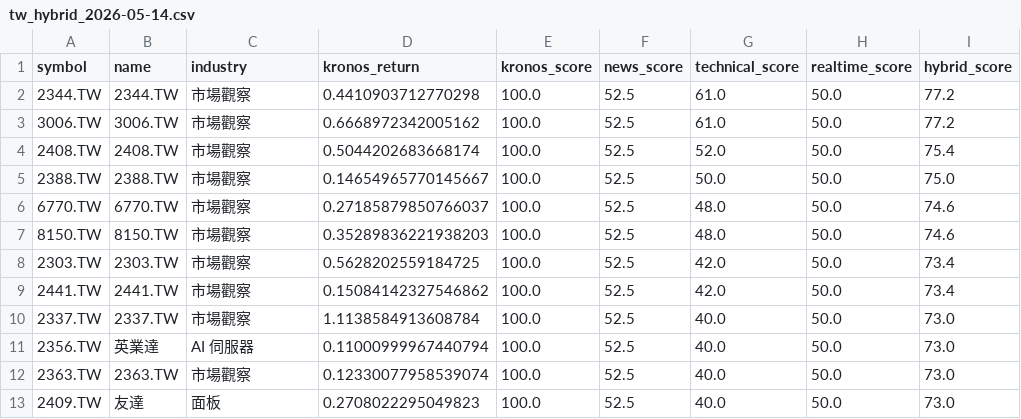
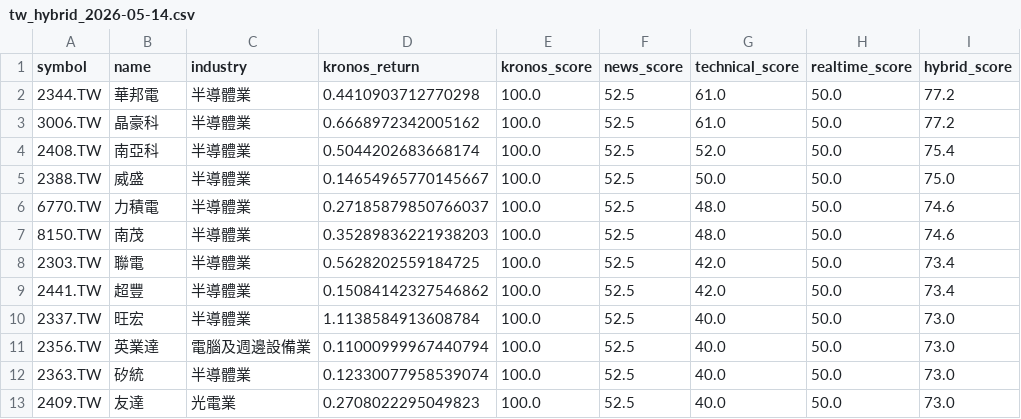
Before and after one commit to Rosana1517/Daily-Stock-Analysis, a CSV file: reports/tw_hybrid_2026-05-14.csv, drawn as a sheet; only a part is shown; the diff names each change by its address in the sheet, - before the commit and + after, or states it on an @@ line.

Commit message:
Fix hybrid report stock profiles

```diff
--- a/reports/tw_hybrid_2026-05-14.csv
+++ b/reports/tw_hybrid_2026-05-14.csv
-B2 (name): 2344.TW
+B2 (name): 華邦電
-C2:C10 (industry): 市場觀察
+C2:C10 (industry): 半導體業
-B3 (name): 3006.TW
+B3 (name): 晶豪科
-B4 (name): 2408.TW
+B4 (name): 南亞科
-B5 (name): 2388.TW
+B5 (name): 威盛
-B6 (name): 6770.TW
+B6 (name): 力積電
-B7 (name): 8150.TW
+B7 (name): 南茂
-B8 (name): 2303.TW
+B8 (name): 聯電
-B9 (name): 2441.TW
+B9 (name): 超豐
-B10 (name): 2337.TW
+B10 (name): 旺宏
-C11 (industry): AI 伺服器
+C11 (industry): 電腦及週邊設備業
-B12 (name): 2363.TW
+B12 (name): 矽統
-C12 (industry): 市場觀察
+C12 (industry): 半導體業
-C13 (industry): 面板
+C13 (industry): 光電業
```
Also changed, not shown: 4 other files.
